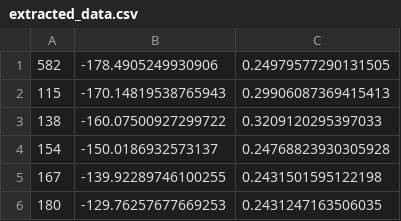
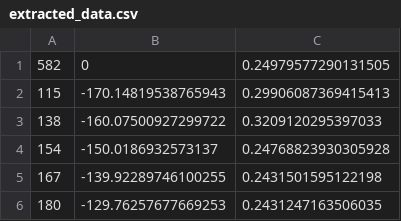
Before and after one commit to albertadevor/3d-photo-rendering, a CSV file: ARTags/webcam_ar_track/scripts/extracted_frames/extracted_data.csv, drawn as a sheet; only a part is shown.

```diff
--- a/ARTags/webcam_ar_track/scripts/extracted_frames/extracted_data.csv
+++ b/ARTags/webcam_ar_track/scripts/extracted_frames/extracted_data.csv
@@ -1,2 +1,2 @@
-582,-178.4905249930906,0.24979577290131505
+582,0,0.24979577290131505
 115,-170.14819538765943,0.29906087369415413
```
Also changed, not shown: 5 other files.
